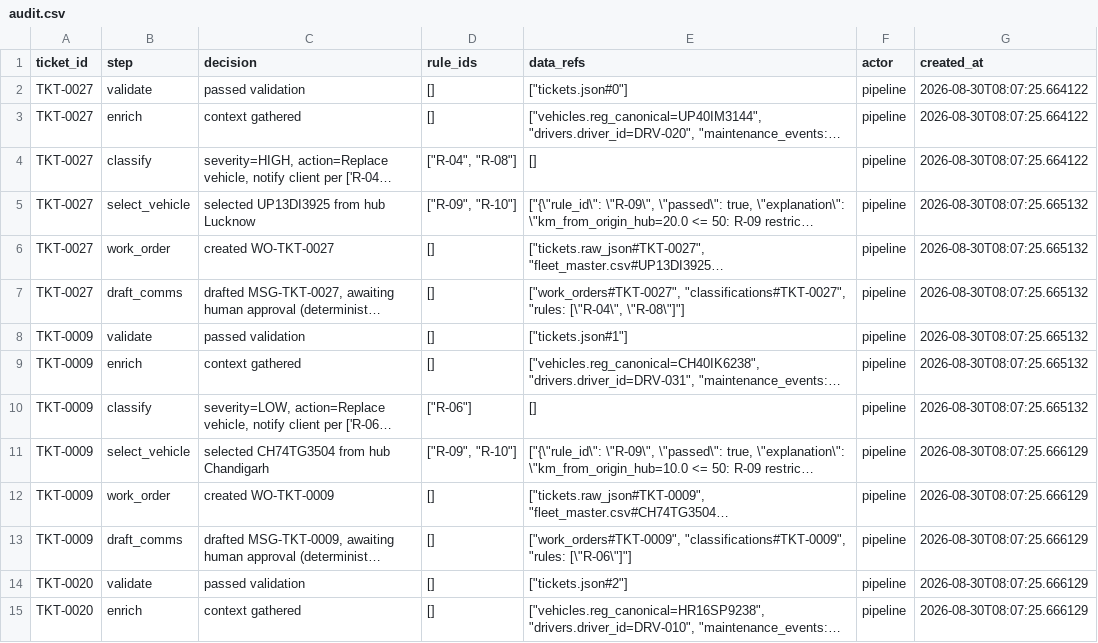
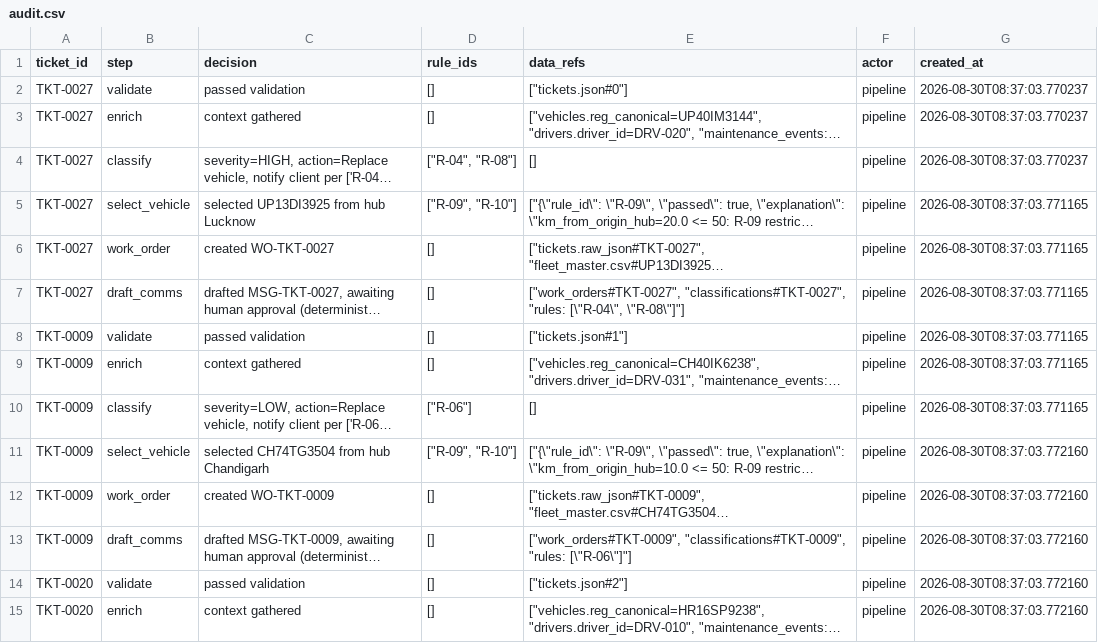
Before and after one commit to abhisarpratapsingh/meridian_frieght, a CSV file: audit/audit.csv, drawn as a sheet; only a part is shown; long unchanged cells end in …; the diff covers the shown part only; the diff names each change by its address in the sheet, - before the commit and + after, or states it on an @@ line.

```diff
--- a/audit/audit.csv
+++ b/audit/audit.csv
-G2:G4 (created_at): 2026-08-30T08:07:25.664122
+G2:G4 (created_at): 2026-08-30T08:37:03.770237
-G5:G10 (created_at): 2026-08-30T08:07:25.665132
+G5:G10 (created_at): 2026-08-30T08:37:03.771165
-G11:G15 (created_at): 2026-08-30T08:07:25.666129
+G11:G15 (created_at): 2026-08-30T08:37:03.772160
```
Also changed, not shown: 165 edited cells elsewhere in this file, outputs/comms_pending.csv, outputs/quarantine.csv, 14 other files.
